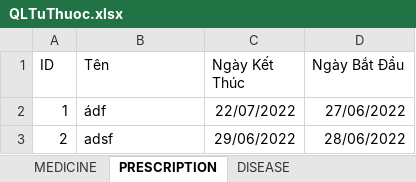
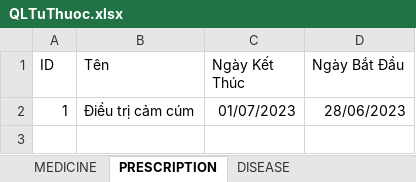
Before and after one commit to Phucbuaneee08/MedicineManagement, an Excel workbook: Prj2/save/QLTuThuoc.xlsx, sheet PRESCRIPTION, drawn as a sheet; values as stored, in another font and other column widths than the file's, no borders; the diff names each change by its address in the sheet, - before the commit and + after, or states it on an @@ line.

```diff
--- a/Prj2/save/QLTuThuoc.xlsx (sheet PRESCRIPTION)
+++ b/Prj2/save/QLTuThuoc.xlsx (sheet PRESCRIPTION)
-B2 (Tên): ádf
+B2 (Tên): Điều trị cảm cúm
-C2 (Ngày Kết Thúc): 22/07/2022
+C2 (Ngày Kết Thúc): 01/07/2023
-D2 (Ngày Bắt Đầu): 27/06/2022
+D2 (Ngày Bắt Đầu): 28/06/2023
-row 3: 2 | adsf | 29/06/2022 | 28/06/2022
```
Also changed, not shown: sheet MEDICINE, sheet THUOC_TRONG_TOA, 33 other files.
